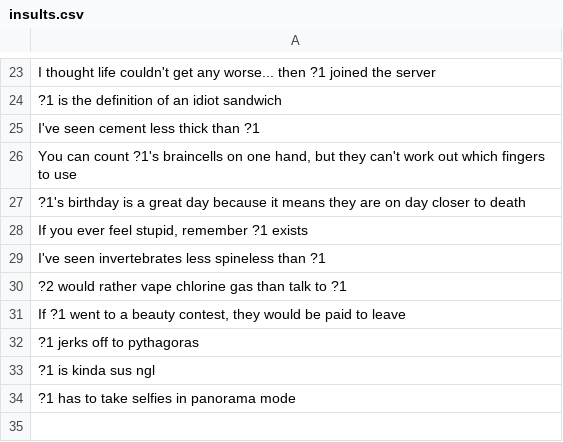
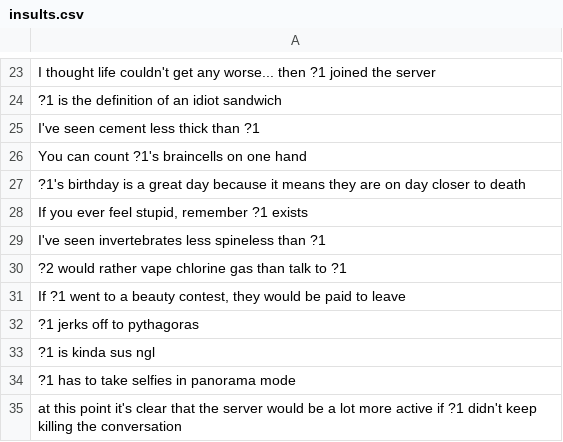
Before and after one commit to jbritain/InsultBot, a CSV file: src/insults.csv, drawn as a sheet; only a part is shown, gaps mark what is left out.

Commit message:
Update insults.csv

```diff
--- a/src/insults.csv
+++ b/src/insults.csv
@@ -25,3 +25,3 @@
 "I've seen cement less thick than ?1"
-"You can count ?1's braincells on one hand, but they can't work out which fingers to use"
+"You can count ?1's braincells on one hand"
 "?1's birthday is a great day because it means they are on day closer to death"
@@ -34 +34,3 @@
 "?1 has to take selfies in panorama mode"
+"at this point it's clear that the server would be a lot more active if ?1 didn't keep killing the conversation
+
```
